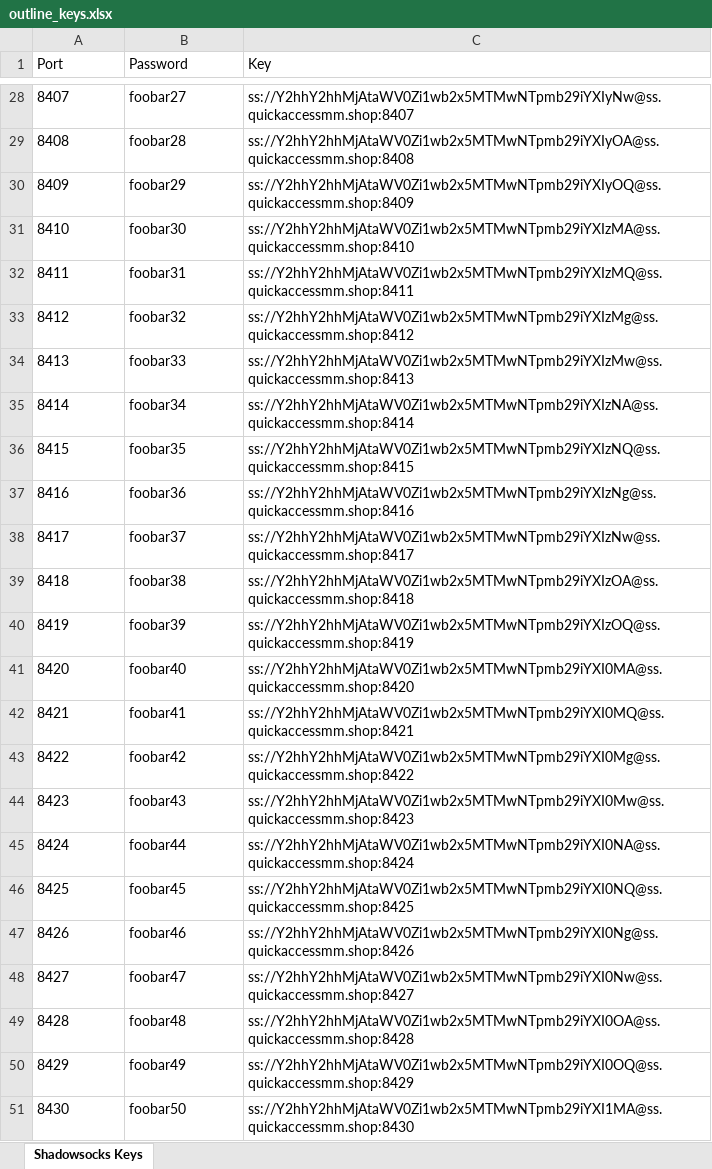
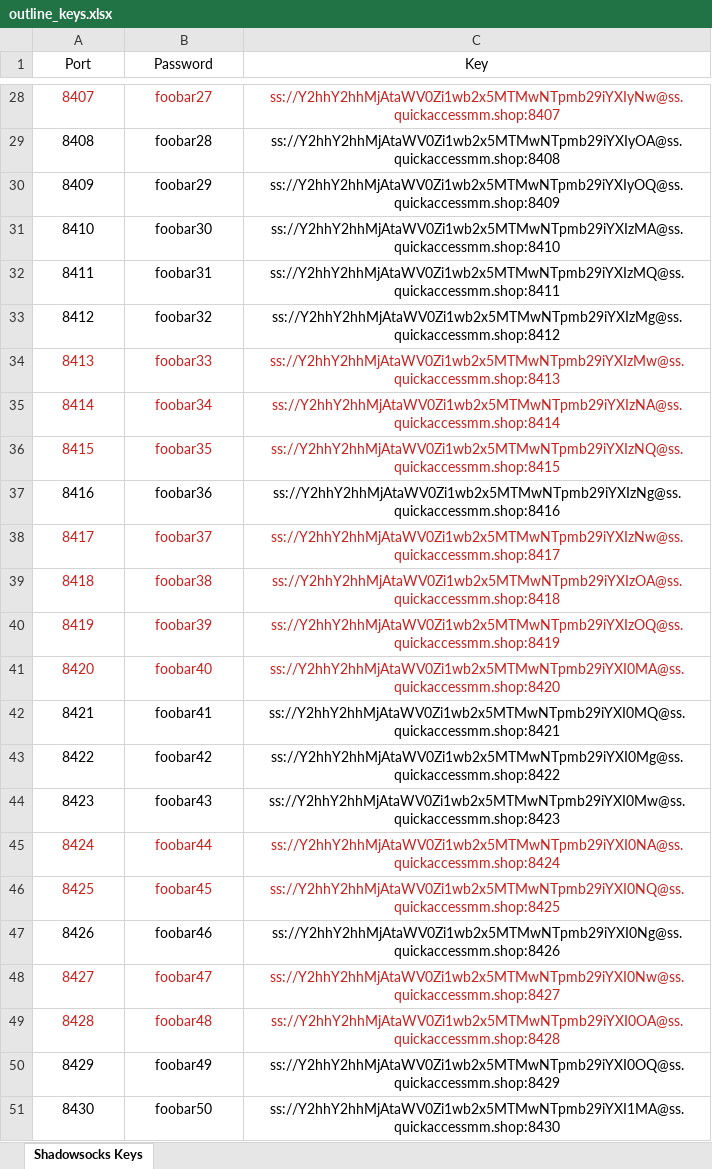
Before and after one commit to AZP7/Outline-Server-Data, an Excel workbook: outline_keys.xlsx, sheet Shadowsocks Keys, drawn as a sheet; only a part is shown, gaps mark what is left out; values as stored, in another font and other column widths than the file's, no borders; the diff covers the shown part only; the diff names each change by its address in the sheet, - before the commit and + after, or states it on an @@ line.

```diff
--- a/outline_keys.xlsx (sheet Shadowsocks Keys)
+++ b/outline_keys.xlsx (sheet Shadowsocks Keys)
-A1:C51 alignment: left
+A1:C51 alignment: center
-A28:C28 text colour: black
+A28:C28 text colour: #C9211E
-A34:C36 text colour: black
+A34:C36 text colour: #C9211E
-A38:C41 text colour: black
+A38:C41 text colour: #C9211E
-A45:C46 text colour: black
+A45:C46 text colour: #C9211E
-A48:C49 text colour: black
+A48:C49 text colour: #C9211E
```
Also changed, not shown: cell formats elsewhere in this sheet, 2 other files.
